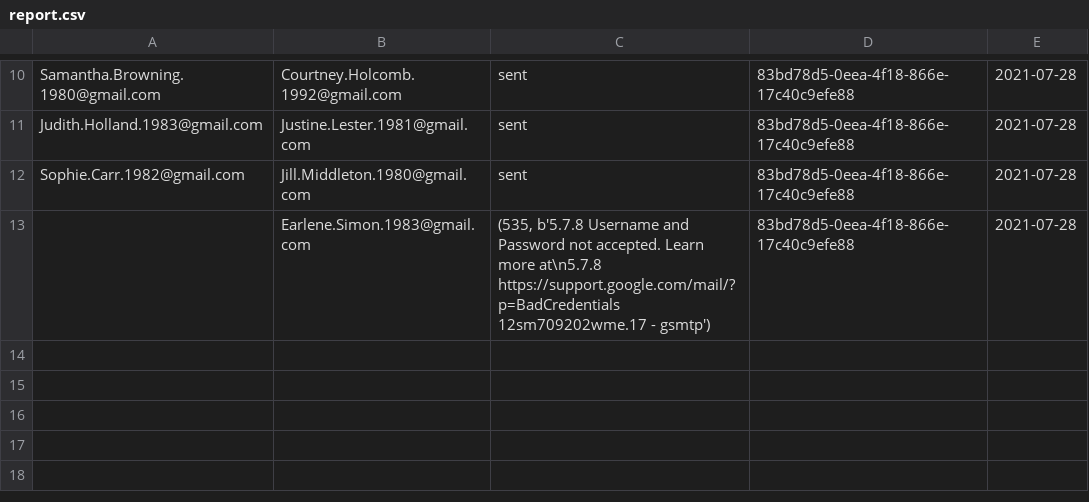
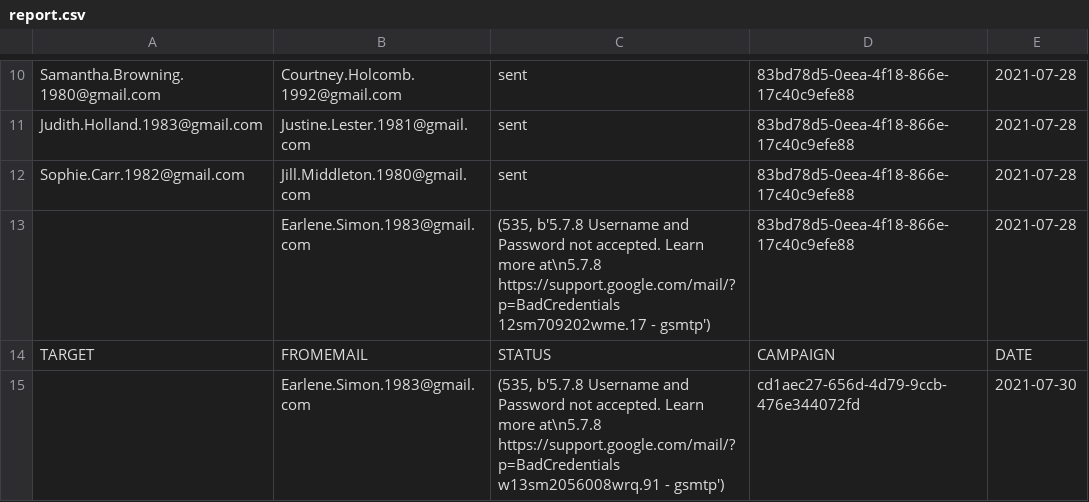
Before and after one commit to adamnBlack/pyqt_monster, a CSV file: database/report.csv, drawn as a sheet; only a part is shown, gaps mark what is left out; the diff names each change by its address in the sheet, - before the commit and + after, or states it on an @@ line.

```diff
--- a/database/report.csv
+++ b/database/report.csv
+row 14: TARGET | FROMEMAIL | STATUS | CAMPAIGN | DATE
+row 15:  | Earlene.Simon.1983@gmail.com | (535, b'5.7.8 Username and Password not accepted. Learn more at\n5.7.8 https://support.google.com/mail/?p=BadCredentials w13sm2056008wrq.91 - gsmtp') | cd1aec27-656d-4d79-9ccb-476e344072fd | 2021-07-30
```
Also changed, not shown: 6 other files.
